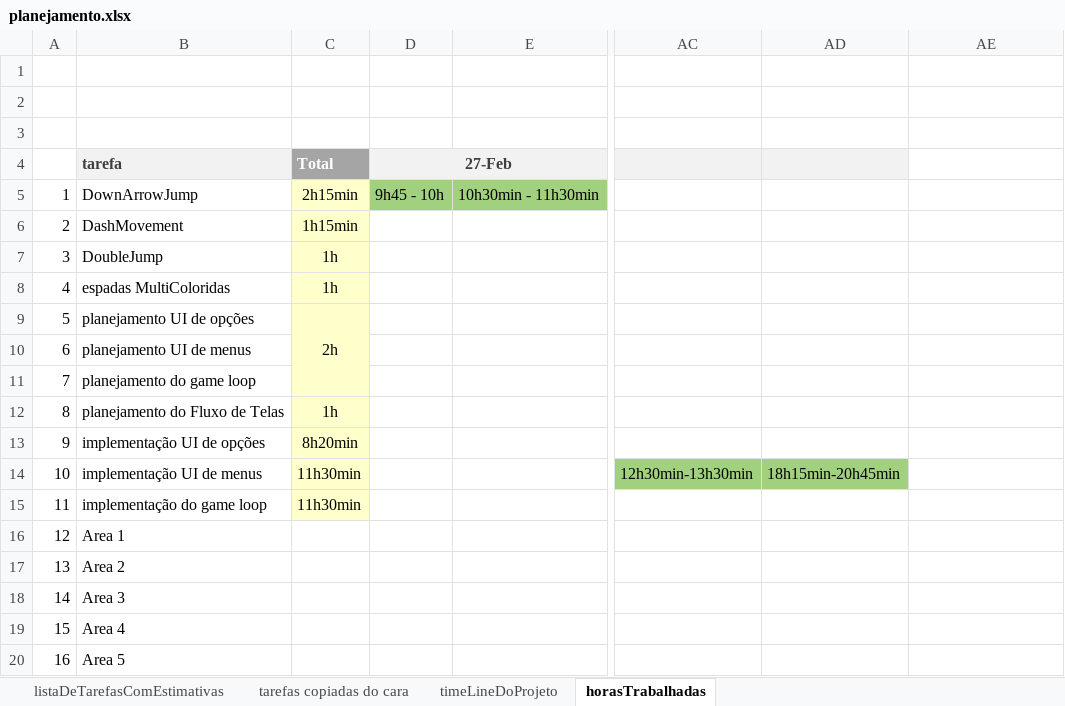
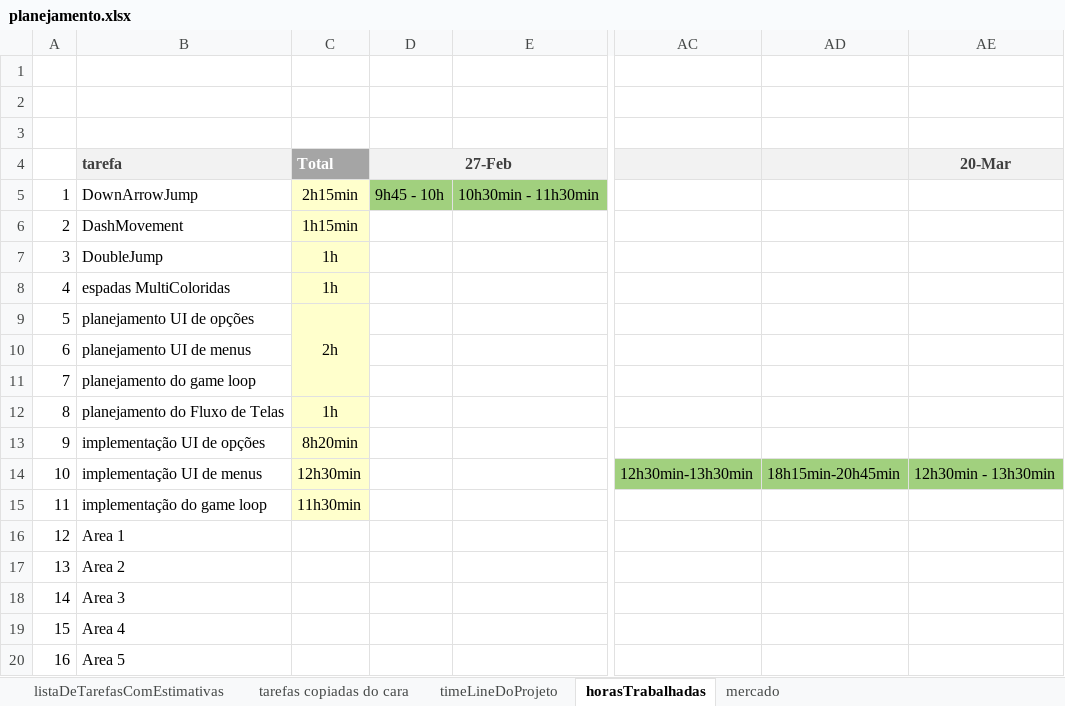
Before and after one commit to fayvit/Rectangle-Knight, an Excel workbook: Assets/Documents/planejamento.xlsx, sheet horasTrabalhadas, drawn as a sheet; only a part is shown, gaps mark what is left out; values as stored, in another font and other column widths than the file's, no borders; conditional formats not drawn; the diff names each change by its address in the sheet, - before the commit and + after, or states it on an @@ line.

```diff
--- a/Assets/Documents/planejamento.xlsx (sheet horasTrabalhadas)
+++ b/Assets/Documents/planejamento.xlsx (sheet horasTrabalhadas)
+sheet tab: mercado
-AE4: (empty)
+AE4: 20-Mar
-AE4 fill: none
+AE4 fill: #F2F2F2
-C14 (Total): 11h30min
+C14 (Total): 12h30min
-AE14 (20-Mar): (empty)
+AE14 (20-Mar): 12h30min - 13h30min
-AE14 fill: none
+AE14 fill: #A1D07E
```
Also changed, not shown: sheet timeLineDoProjeto, 37 other files.
